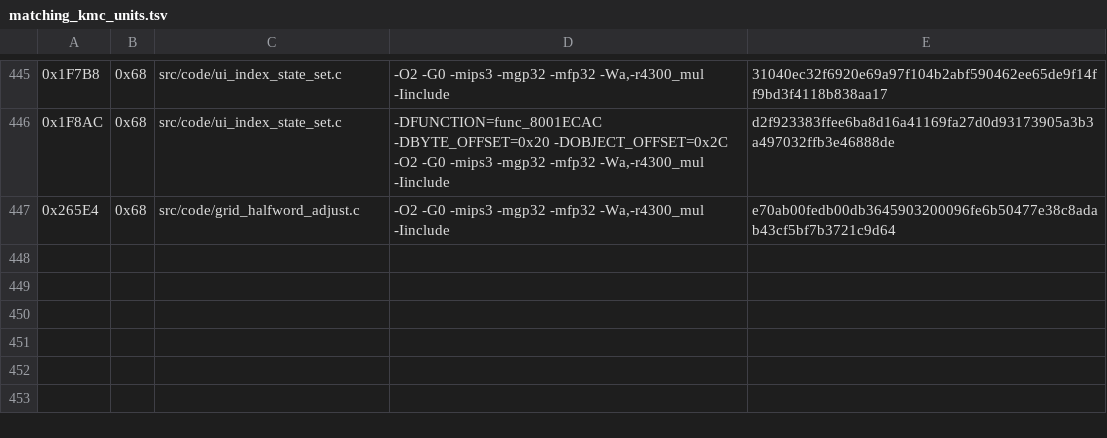
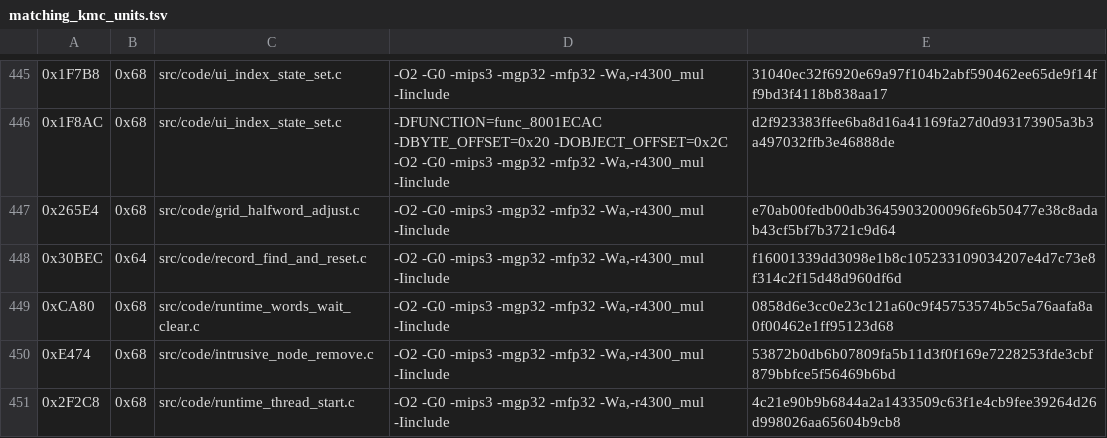
Before and after one commit to TheGh0stShip/Madden-64, a TSV file: config/us/matching_kmc_units.tsv, drawn as a sheet; only a part is shown, gaps mark what is left out; the diff names each change by its address in the sheet, - before the commit and + after, or states it on an @@ line.

Commit message:
Match record list and runtime helpers

```diff
--- a/config/us/matching_kmc_units.tsv
+++ b/config/us/matching_kmc_units.tsv
+row 448: 0x30BEC | 0x64 | src/code/record_find_and_reset.c | -O2 -G0 -mips3 -mgp32 -mfp32 -Wa,-r4300_mul -Iinclude | f16001339dd3098e1b8c105233109034207e4d7c73e8f314c2f15d48d960df6d
+row 449: 0xCA80 | 0x68 | src/code/runtime_words_wait_clear.c | -O2 -G0 -mips3 -mgp32 -mfp32 -Wa,-r4300_mul -Iinclude | 0858d6e3cc0e23c121a60c9f45753574b5c5a76aafa8a0f00462e1ff95123d68
+row 450: 0xE474 | 0x68 | src/code/intrusive_node_remove.c | -O2 -G0 -mips3 -mgp32 -mfp32 -Wa,-r4300_mul -Iinclude | 53872b0db6b07809fa5b11d3f0f169e7228253fde3cbf879bbfce5f56469b6bd
+row 451: 0x2F2C8 | 0x68 | src/code/runtime_thread_start.c | -O2 -G0 -mips3 -mgp32 -mfp32 -Wa,-r4300_mul -Iinclude | 4c21e90b9b6844a2a1433509c63f1e4cb9fee39264d26d998026aa65604b9cb8
```
Also changed, not shown: 11 other files.
